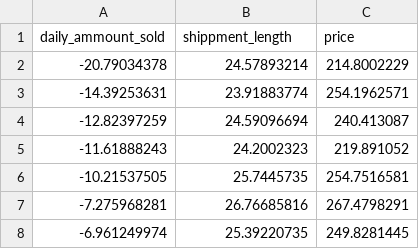
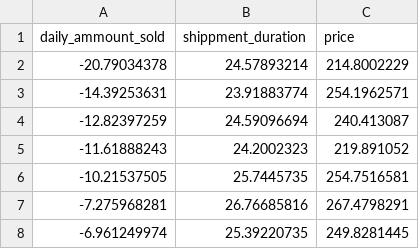
Before and after one commit to AvivGelfand/DataPool, a CSV file: eccommerce_products_clustering_ds.csv, drawn as a sheet; only a part is shown.

Commit message:
Update eccommerce_products_clustering_ds.csv

```diff
--- a/eccommerce_products_clustering_ds.csv
+++ b/eccommerce_products_clustering_ds.csv
@@ -1,2 +1,2 @@
-daily_ammount_sold,shippment_length,price
+daily_ammount_sold,shippment_duration,price
 -20.79034378,24.57893214,214.8002229
```
